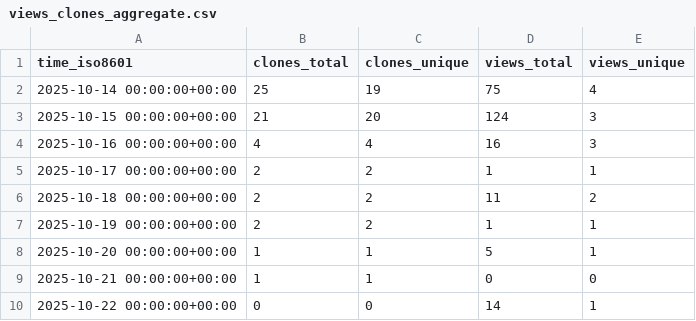
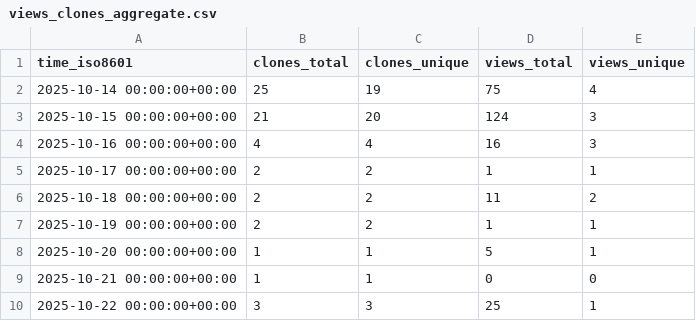
Before and after one commit to abhijit-ubale/Tableau_Workbook_Generator, a CSV file: abhijit-ubale/Tableau_Workbook_Generator/ghrs-data/views_clones_aggregate.csv, drawn as a sheet.

```diff
--- a/abhijit-ubale/Tableau_Workbook_Generator/ghrs-data/views_clones_aggregate.csv
+++ b/abhijit-ubale/Tableau_Workbook_Generator/ghrs-data/views_clones_aggregate.csv
@@ -9,2 +9,2 @@ time_iso8601,clones_total,clones_unique,views_total,views_unique
 2025-10-21 00:00:00+00:00,1,1,0,0
-2025-10-22 00:00:00+00:00,0,0,14,1
+2025-10-22 00:00:00+00:00,3,3,25,1
```
Also changed, not shown: 1 other file.
